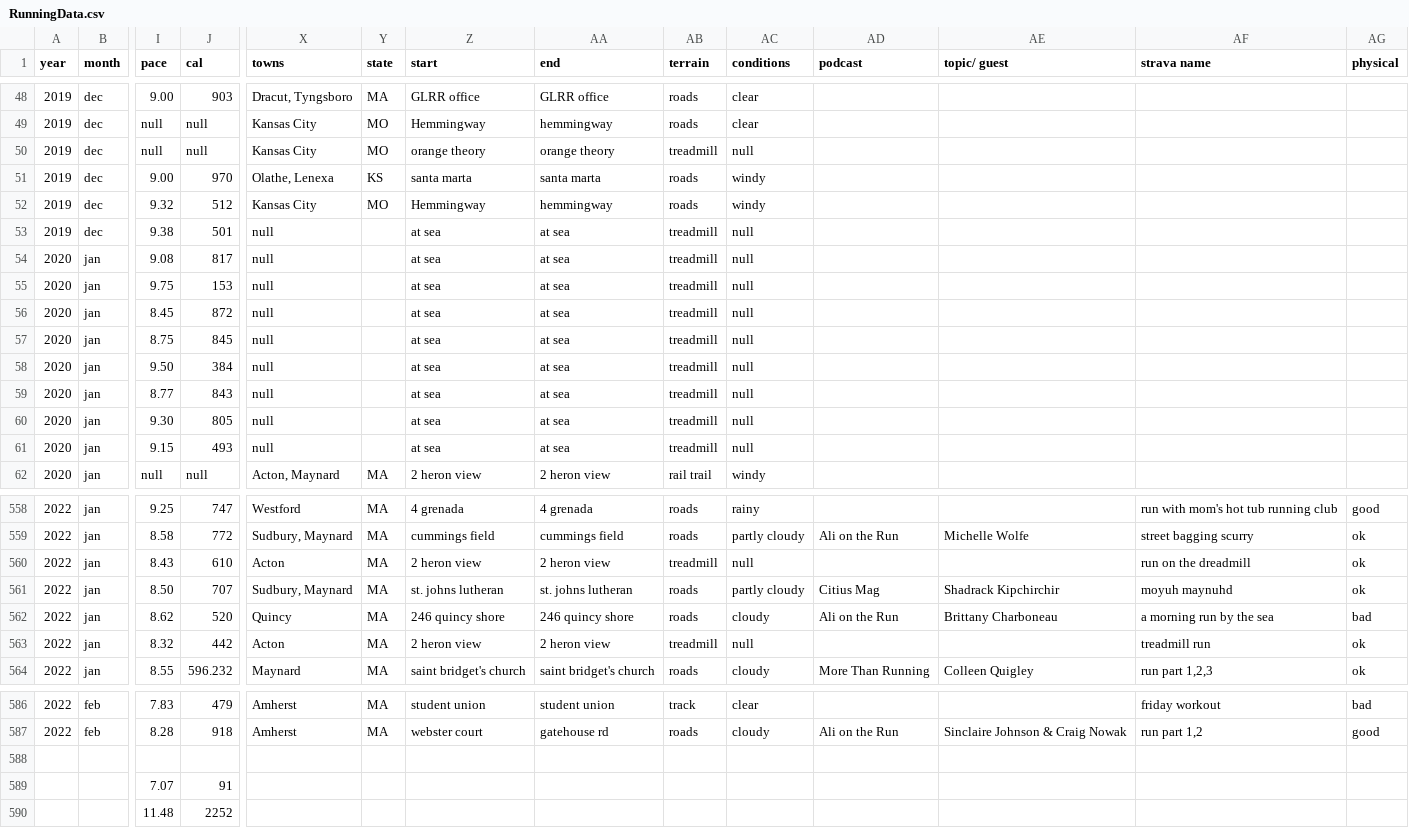
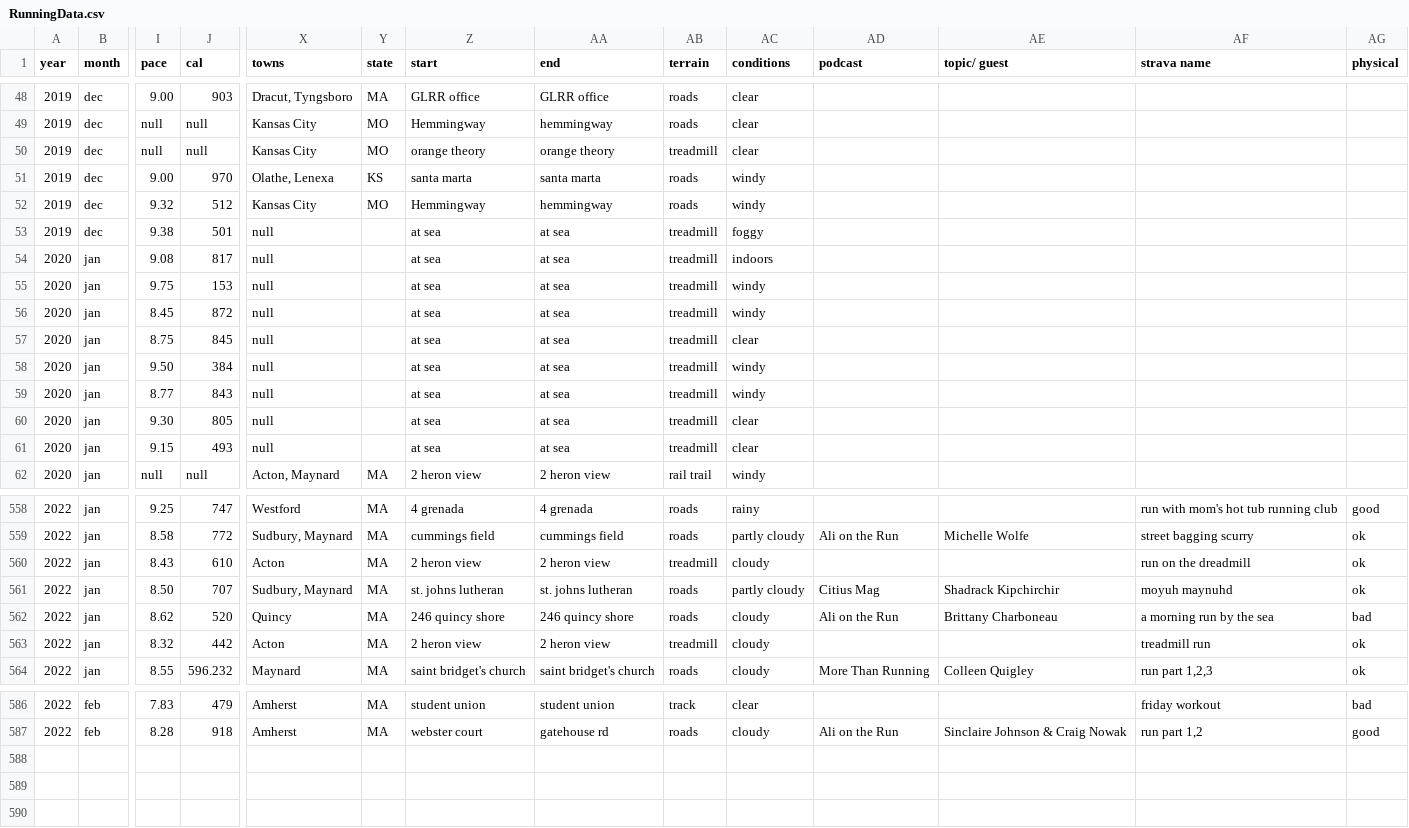
Before and after one commit to aacastillo/Runners-Data, a CSV file: RunningData.csv, drawn as a sheet; only a part is shown, gaps mark what is left out; rows hold the shown columns only; the diff covers the shown part only; the diff names each change by its address in the sheet, - before the commit and + after, or states it on an @@ line.

Commit message:
removed null attribute conditions

```diff
--- a/RunningData.csv
+++ b/RunningData.csv
-AC50 (conditions): null
+AC50 (conditions): clear
-AC53 (conditions): null
+AC53 (conditions): foggy
-AC54 (conditions): null
+AC54 (conditions): indoors
-AC55:AC56 (conditions): null
+AC55:AC56 (conditions): windy
-AC57 (conditions): null
+AC57 (conditions): clear
-AC58:AC59 (conditions): null
+AC58:AC59 (conditions): windy
-AC60:AC61 (conditions): null
+AC60:AC61 (conditions): clear
-AC560 (conditions): null
+AC560 (conditions): cloudy
-AC563 (conditions): null
+AC563 (conditions): cloudy
-row 588: (empty)
-row 589:  |  | 7.07 | 91
-row 590:  |  | 11.48 | 2252
```
Also changed, not shown: 1 edited cell elsewhere in this file.
